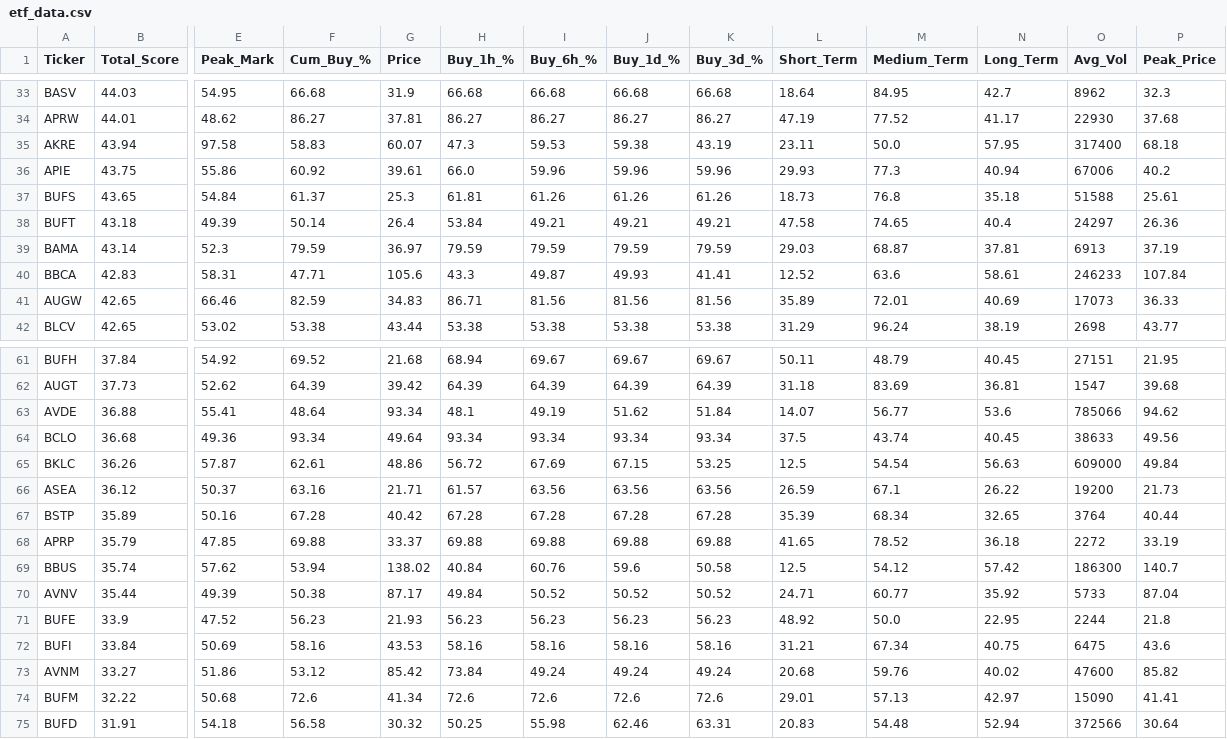
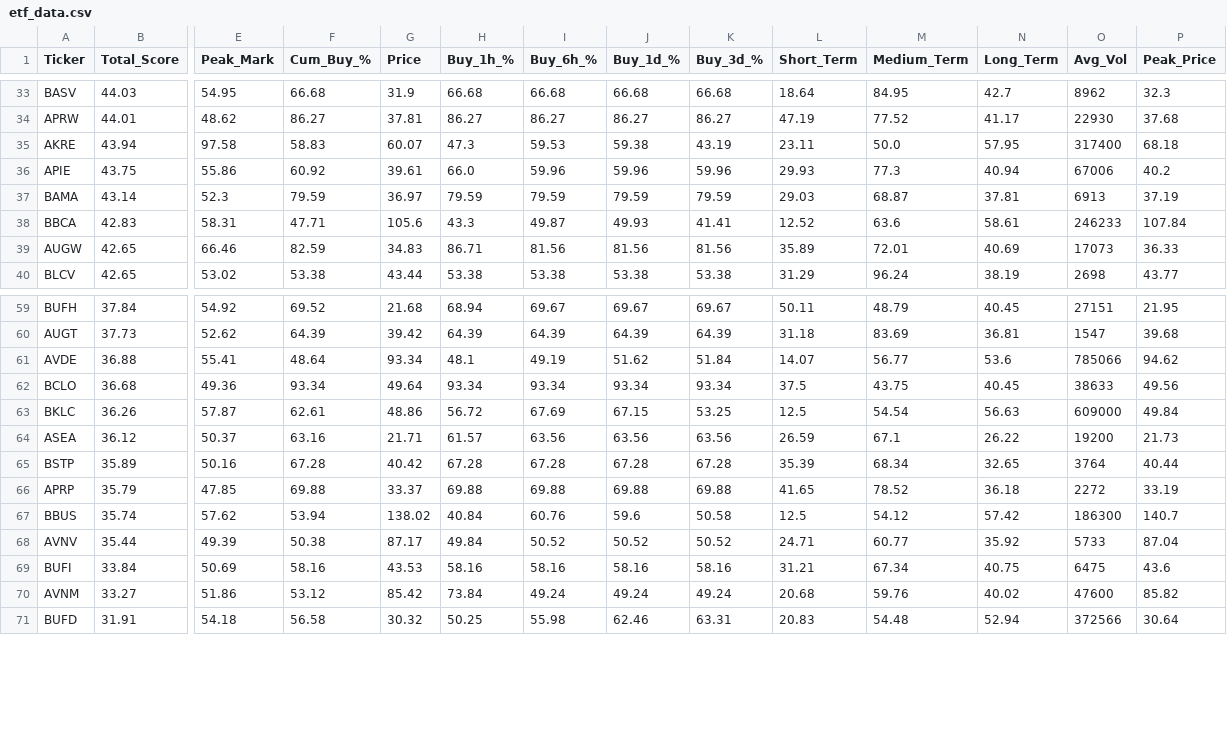
Before and after one commit to 1155125384/trading_all_day_long, a CSV file: etf_data.csv, drawn as a sheet; only a part is shown, gaps mark what is left out; removed rows and columns are numbered as before the commit, all else as after; rows hold the shown columns only; the diff names each change by its address in the sheet, - before the commit and + after, or states it on an @@ line.

```diff
--- a/etf_data.csv
+++ b/etf_data.csv
-row 37: BUFS | 43.65 | 54.84 | 61.37 | 25.3 | 61.81 | 61.26 | 61.26 | 61.26 | 18.73 | 76.8 | 35.18 | 51588 | 25.61
-row 38: BUFT | 43.18 | 49.39 | 50.14 | 26.4 | 53.84 | 49.21 | 49.21 | 49.21 | 47.58 | 74.65 | 40.4 | 24297 | 26.36
-M62 (Medium_Term): 43.74
+M62 (Medium_Term): 43.75
-row 71: BUFE | 33.9 | 47.52 | 56.23 | 21.93 | 56.23 | 56.23 | 56.23 | 56.23 | 48.92 | 50.0 | 22.95 | 2244 | 21.8
-row 74: BUFM | 32.22 | 50.68 | 72.6 | 41.34 | 72.6 | 72.6 | 72.6 | 72.6 | 29.01 | 57.13 | 42.97 | 15090 | 41.41
```
